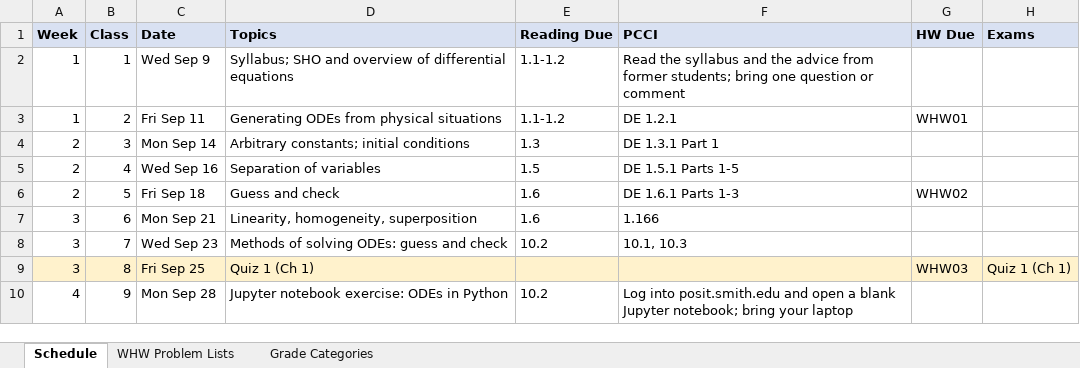
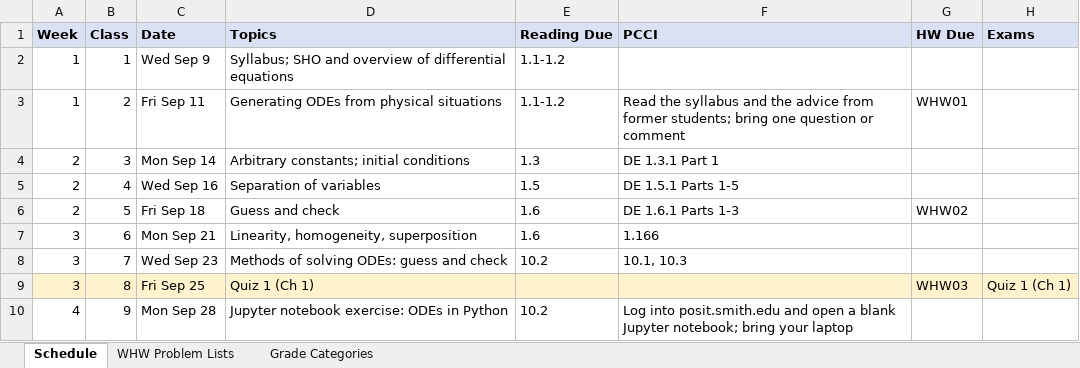
Before and after one commit to mglerner/MathematicalPhysics, an Excel workbook: SyllabusAndFirstDay/2026/PHY210 F2026 Calendar.xlsx, sheet Schedule, drawn as a sheet; only a part is shown; values as stored, in another font and other column widths than the file's, no borders; the diff names each change by its address in the sheet, - before the commit and + after, or states it on an @@ line.

```diff
--- a/SyllabusAndFirstDay/2026/PHY210 F2026 Calendar.xlsx (sheet Schedule)
+++ b/SyllabusAndFirstDay/2026/PHY210 F2026 Calendar.xlsx (sheet Schedule)
-F2: Read the syllabus and the advice from former students; bring one question or comment
+F2: (empty)
-F3: DE 1.2.1
+F3: Read the syllabus and the advice from former students; bring one question or comment
```
Also changed, not shown: 1 other file.
